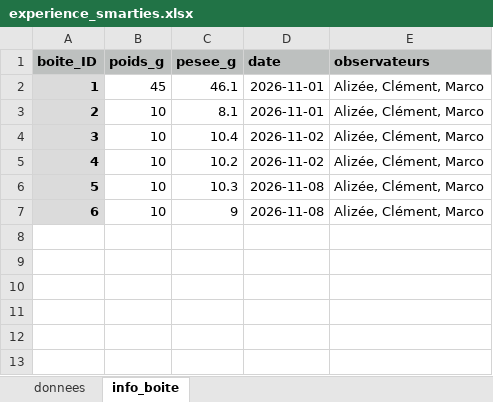
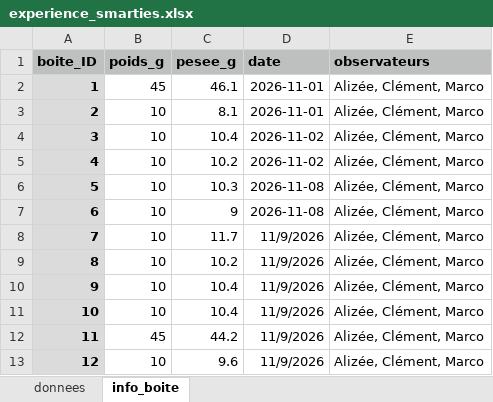
Before and after one commit to beausoleilmo/smartistiques, an Excel workbook: data/experience_smarties.xlsx, sheet info_boite, drawn as a sheet; values as stored, in another font and other column widths than the file's, no borders; the diff names each change by its address in the sheet, - before the commit and + after, or states it on an @@ line.

```diff
--- a/data/experience_smarties.xlsx (sheet info_boite)
+++ b/data/experience_smarties.xlsx (sheet info_boite)
+row 8: 7 | 10 | 11.7 | 11/9/2026 | Alizée, Clément, Marco
+row 9: 8 | 10 | 10.2 | 11/9/2026 | Alizée, Clément, Marco
+row 10: 9 | 10 | 10.4 | 11/9/2026 | Alizée, Clément, Marco
+row 11: 10 | 10 | 10.4 | 11/9/2026 | Alizée, Clément, Marco
+row 12: 11 | 45 | 44.2 | 11/9/2026 | Alizée, Clément, Marco
+row 13: 12 | 10 | 9.6 | 11/9/2026 | Alizée, Clément, Marco
```
Also changed, not shown: sheet donnees, 2 other files.
